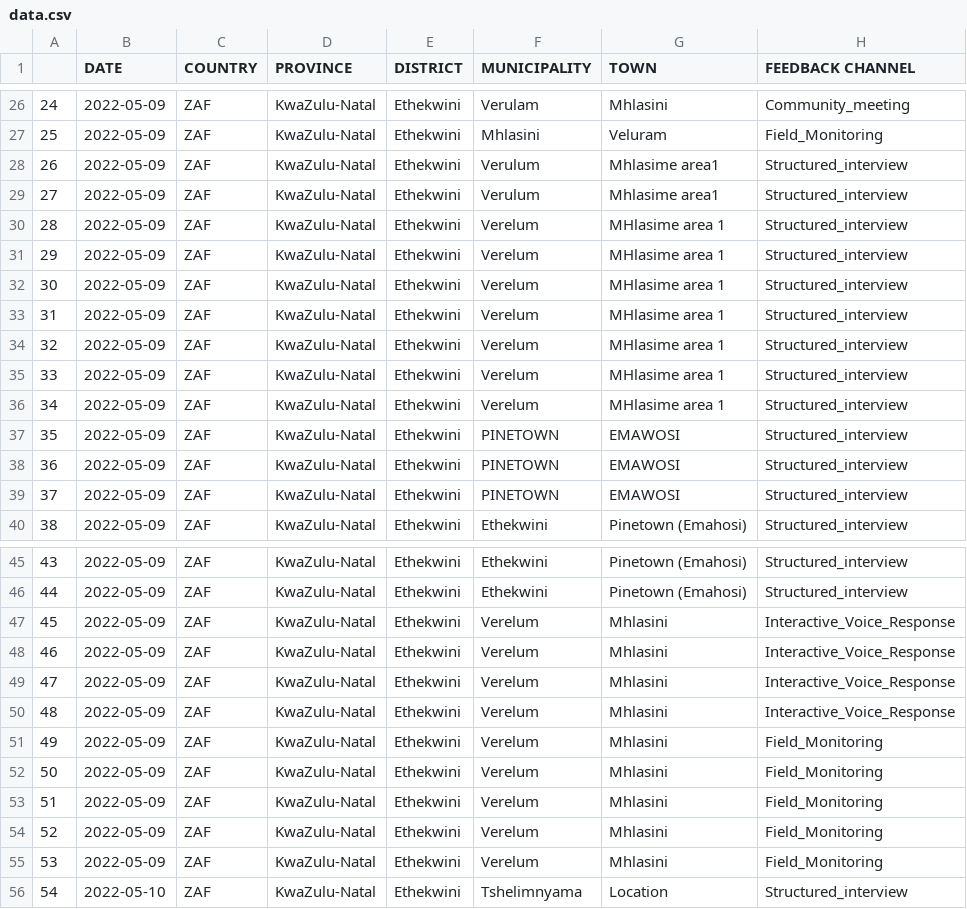
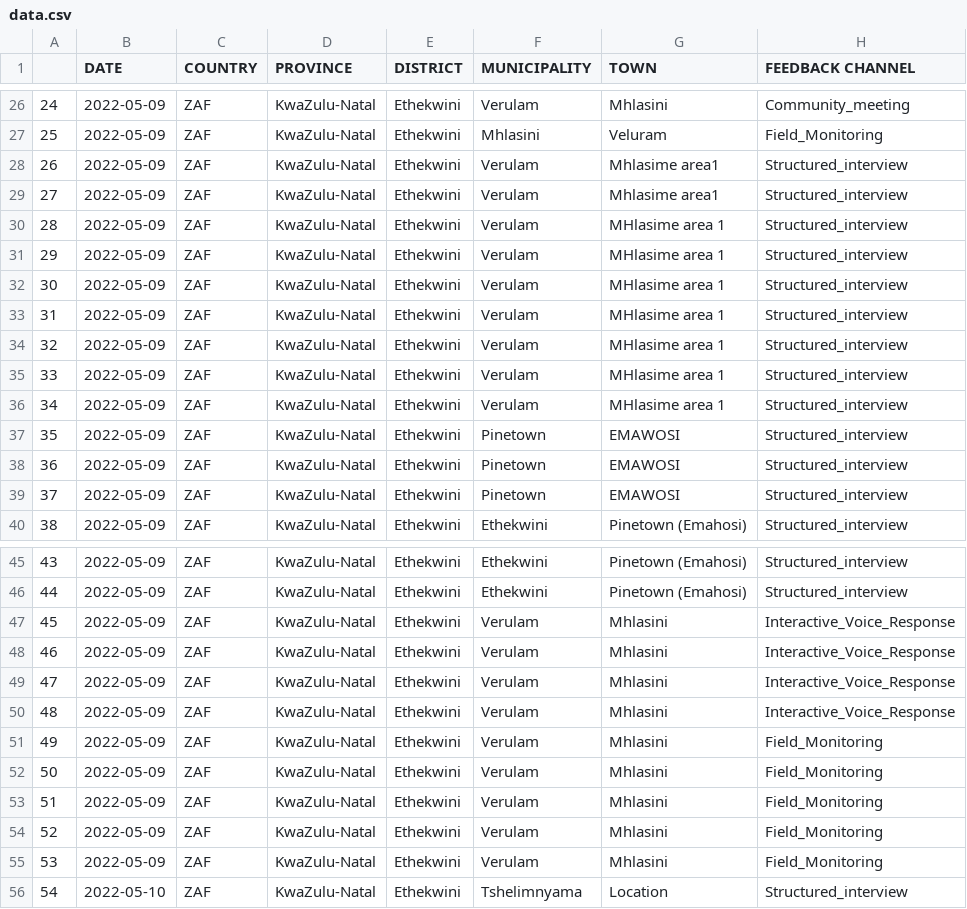
Before and after one commit to collective-service/rcce-kzn-community-feedback, a CSV file: data/data.csv, drawn as a sheet; only a part is shown, gaps mark what is left out; the diff covers the shown part only; the diff names each change by its address in the sheet, - before the commit and + after, or states it on an @@ line.

Commit message:
table switch

```diff
--- a/data/data.csv
+++ b/data/data.csv
-F28:F29 (MUNICIPALITY): Verulum
+F28:F29 (MUNICIPALITY): Verulam
-F30:F36 (MUNICIPALITY): Verelum
+F30:F36 (MUNICIPALITY): Verulam
-F37:F39 (MUNICIPALITY): PINETOWN
+F37:F39 (MUNICIPALITY): Pinetown
-F47:F55 (MUNICIPALITY): Verelum
+F47:F55 (MUNICIPALITY): Verulam
```
Also changed, not shown: 6 edited cells elsewhere in this file, 6 other files.
